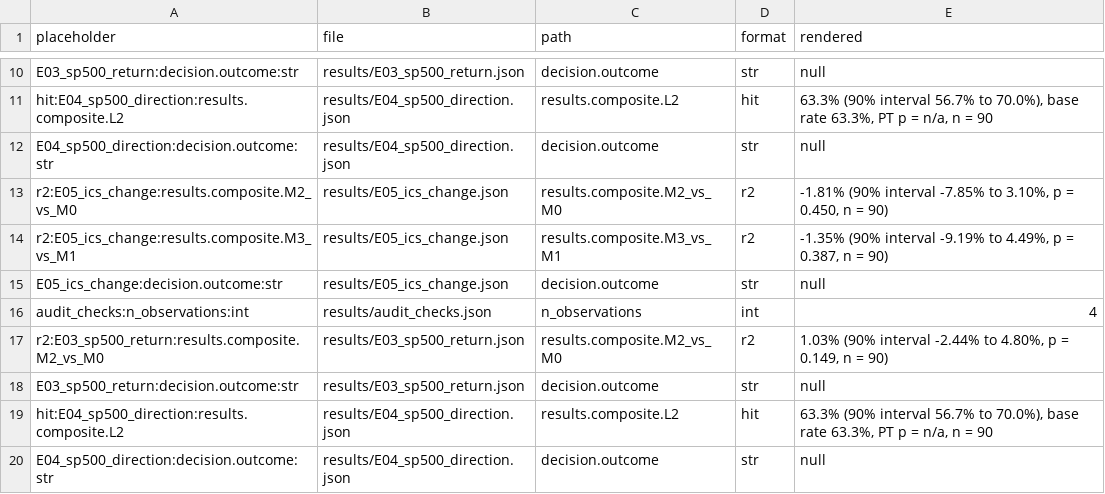
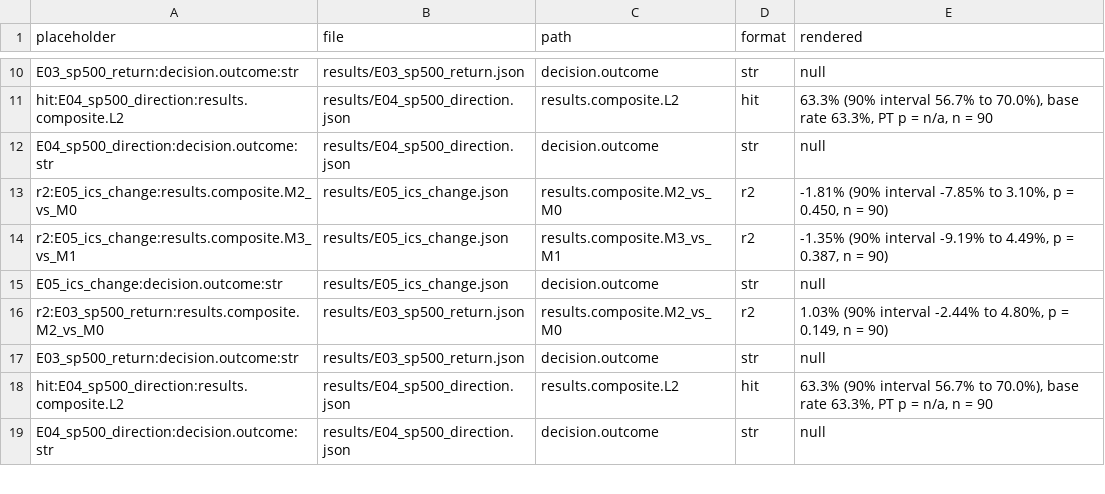
Before and after one commit to vignesh-nagarajan-vn/SentCast, a CSV file: results/outline_numbers.csv, drawn as a sheet; only a part is shown, gaps mark what is left out.

Commit message:
Remove plan, legacy paper and audit

```diff
--- a/results/outline_numbers.csv
+++ b/results/outline_numbers.csv
@@ -15,3 +15,2 @@ r2:E05_ics_change:results.composite.M3_vs_M1,results/E05_ics_change.json,results
 E05_ics_change:decision.outcome:str,results/E05_ics_change.json,decision.outcome,str,null
-audit_checks:n_observations:int,results/audit_checks.json,n_observations,int,4
 r2:E03_sp500_return:results.composite.M2_vs_M0,results/E03_sp500_return.json,results.composite.M2_vs_M0,r2,"1.03% (90% interval -2.44% to 4.80%, p = 0.149, n = 90)"
```
Also changed, not shown: 23 other files.
